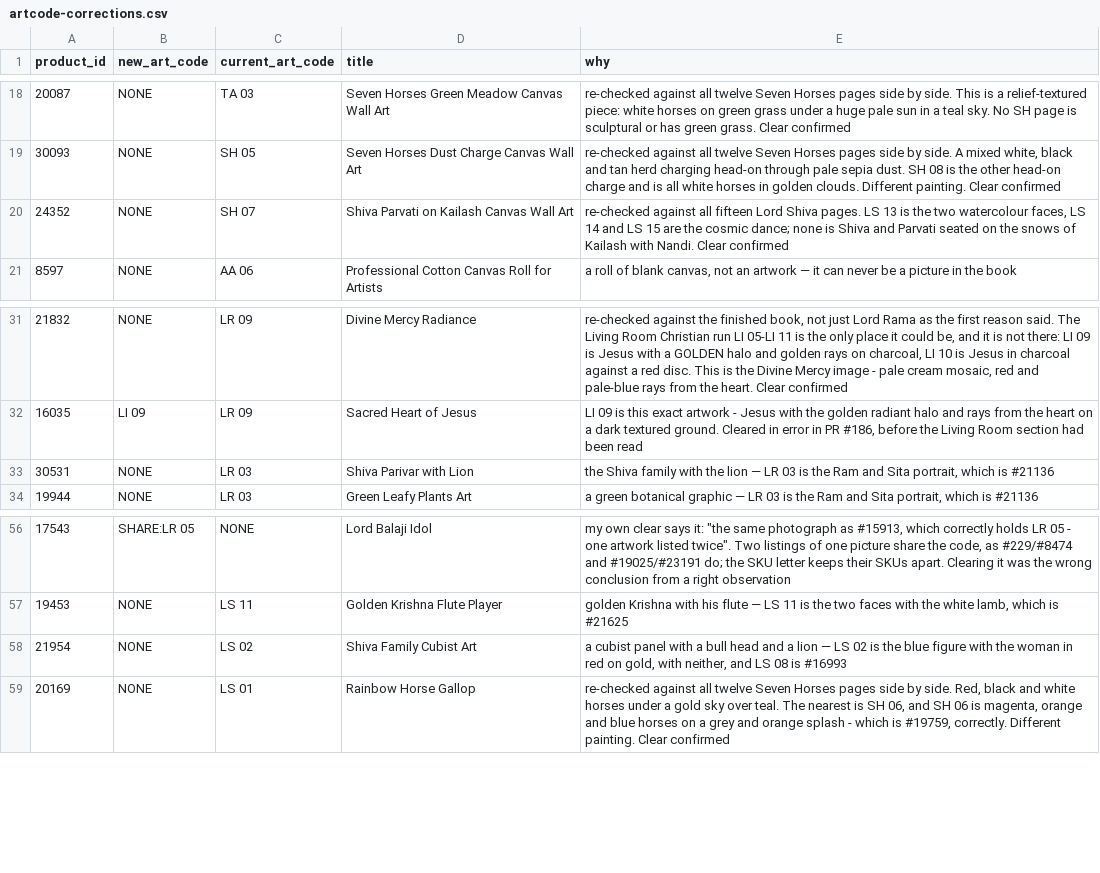
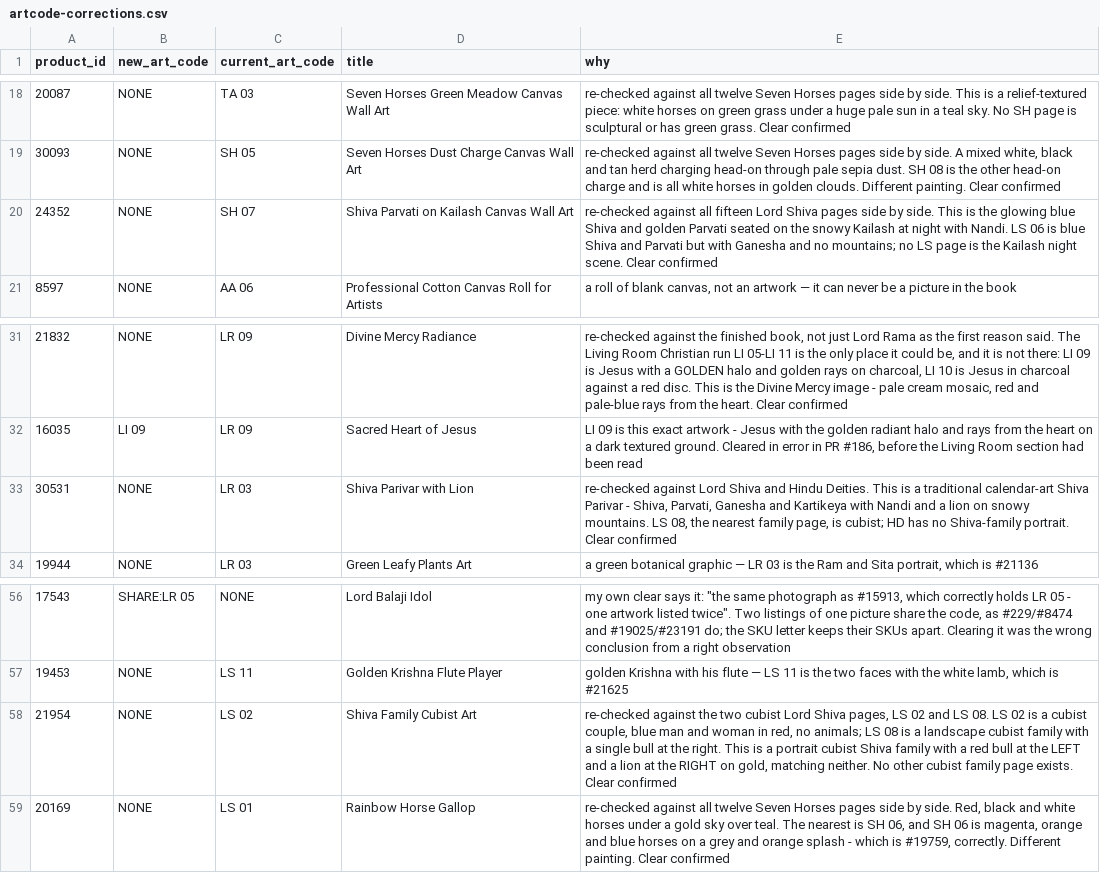
Before and after one commit to theartframer136-glitch/postero-child, a CSV file: tools/artcode-corrections.csv, drawn as a sheet; only a part is shown, gaps mark what is left out.

```diff
--- a/tools/artcode-corrections.csv
+++ b/tools/artcode-corrections.csv
@@ -19,3 +19,3 @@
 "30093","NONE","SH 05","Seven Horses Dust Charge Canvas Wall Art","re-checked against all twelve Seven Horses pages side by side. A mixed white, black and tan herd charging head-on through pale sepia dust. SH 08 is the other head-on charge and is all white horses in golden clouds. Different painting. Clear confirmed"
-"24352","NONE","SH 07","Shiva Parvati on Kailash Canvas Wall Art","re-checked against all fifteen Lord Shiva pages. LS 13 is the two watercolour faces, LS 14 and LS 15 are the cosmic dance; none is Shiva and Parvati seated on the snows of Kailash with Nandi. Clear confirmed"
+"24352","NONE","SH 07","Shiva Parvati on Kailash Canvas Wall Art","re-checked against all fifteen Lord Shiva pages side by side. This is the glowing blue Shiva and golden Parvati seated on the snowy Kailash at night with Nandi. LS 06 is blue Shiva and Parvati but with Ganesha and no mountains; no LS page is the Kailash night scene. Clear confirmed"
 "8597","NONE","AA 06","Professional Cotton Canvas Roll for Artists","a roll of blank canvas, not an artwork — it can never be a picture in the book"
@@ -32,3 +32,3 @@
 "16035","LI 09","LR 09","Sacred Heart of Jesus","LI 09 is this exact artwork - Jesus with the golden radiant halo and rays from the heart on a dark textured ground. Cleared in error in PR #186, before the Living Room section had been read"
-"30531","NONE","LR 03","Shiva Parivar with Lion","the Shiva family with the lion — LR 03 is the Ram and Sita portrait, which is #21136"
+"30531","NONE","LR 03","Shiva Parivar with Lion","re-checked against Lord Shiva and Hindu Deities. This is a traditional calendar-art Shiva Parivar - Shiva, Parvati, Ganesha and Kartikeya with Nandi and a lion on snowy mountains. LS 08, the nearest family page, is cubist; HD has no Shiva-family portrait. Clear confirmed"
 "19944","NONE","LR 03","Green Leafy Plants Art","a green botanical graphic — LR 03 is the Ram and Sita portrait, which is #21136"
@@ -57,3 +57,3 @@
 "19453","NONE","LS 11","Golden Krishna Flute Player","golden Krishna with his flute — LS 11 is the two faces with the white lamb, which is #21625"
-"21954","NONE","LS 02","Shiva Family Cubist Art","a cubist panel with a bull head and a lion — LS 02 is the blue figure with the woman in red on gold, with neither, and LS 08 is #16993"
+"21954","NONE","LS 02","Shiva Family Cubist Art","re-checked against the two cubist Lord Shiva pages, LS 02 and LS 08. LS 02 is a cubist couple, blue man and woman in red, no animals; LS 08 is a landscape cubist family with a single bull at the right. This is a portrait cubist Shiva family with a red bull at the LEFT and a lion at the RIGHT on gold, matching neither. No other cubist family page exists. Clear confirmed"
 "20169","NONE","LS 01","Rainbow Horse Gallop","re-checked against all twelve Seven Horses pages side by side. Red, black and white horses under a gold sky over teal. The nearest is SH 06, and SH 06 is magenta, orange and blue horses on a grey and orange splash - which is #19759, correctly. Different painting. Clear confirmed"
```
Also changed, not shown: 1 other file.
